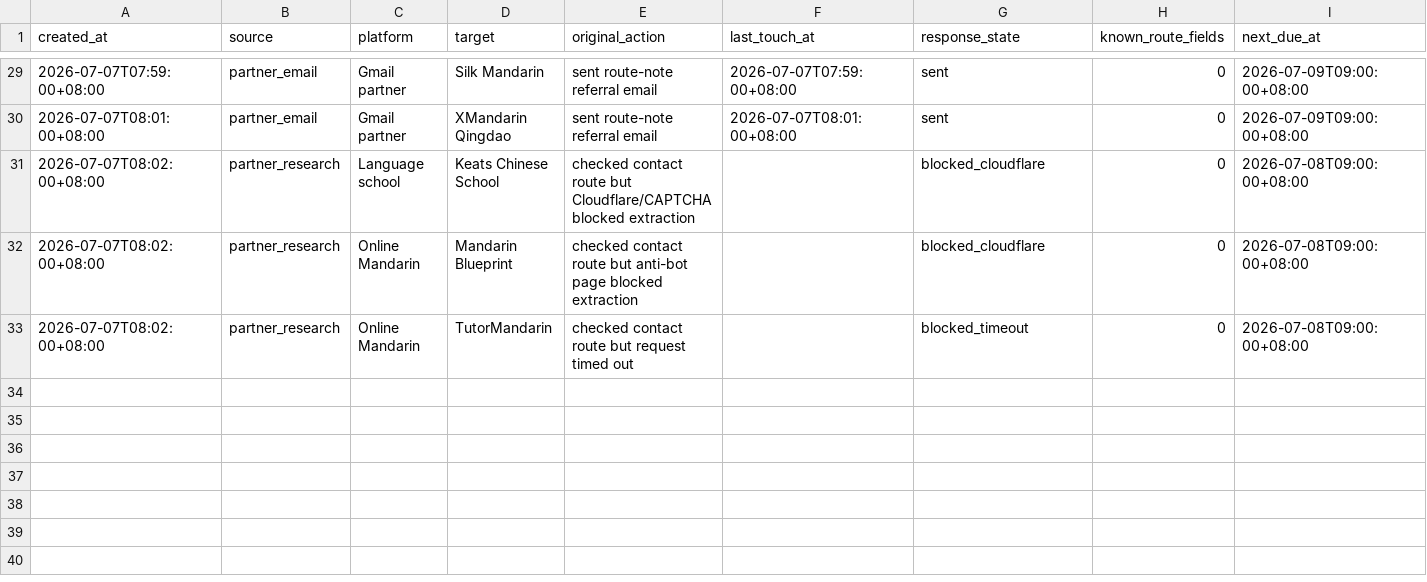
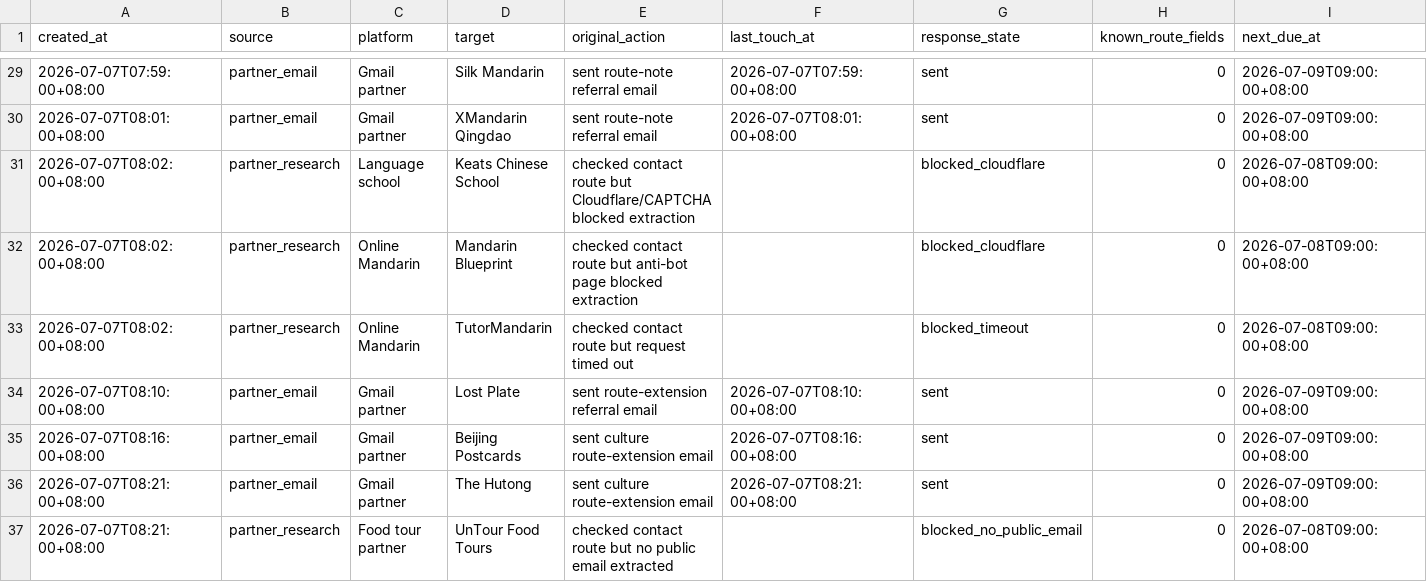
Before and after one commit to bluehourchina/bluehourchina.com, a CSV file: ops/first-customer-followup-tracker-2026-07-07.csv, drawn as a sheet; only a part is shown, gaps mark what is left out; rows hold the shown columns only; the diff names each change by its address in the sheet, - before the commit and + after, or states it on an @@ line.

```diff
--- a/ops/first-customer-followup-tracker-2026-07-07.csv
+++ b/ops/first-customer-followup-tracker-2026-07-07.csv
+row 34: 2026-07-07T08:10:00+08:00 | partner_email | Gmail partner | Lost Plate | sent route-extension referral email | 2026-07-07T08:10:00+08:00 | sent | 0 | 2026-07-09T09:00:00+08:00
+row 35: 2026-07-07T08:16:00+08:00 | partner_email | Gmail partner | Beijing Postcards | sent culture route-extension email | 2026-07-07T08:16:00+08:00 | sent | 0 | 2026-07-09T09:00:00+08:00
+row 36: 2026-07-07T08:21:00+08:00 | partner_email | Gmail partner | The Hutong | sent culture route-extension email | 2026-07-07T08:21:00+08:00 | sent | 0 | 2026-07-09T09:00:00+08:00
+row 37: 2026-07-07T08:21:00+08:00 | partner_research | Food tour partner | UnTour Food Tours | checked contact route but no public email extracted |  | blocked_no_public_email | 0 | 2026-07-08T09:00:00+08:00
```
Also changed, not shown: ops/first-customer-execution-log-2026-07-07.csv, 1 other file.
